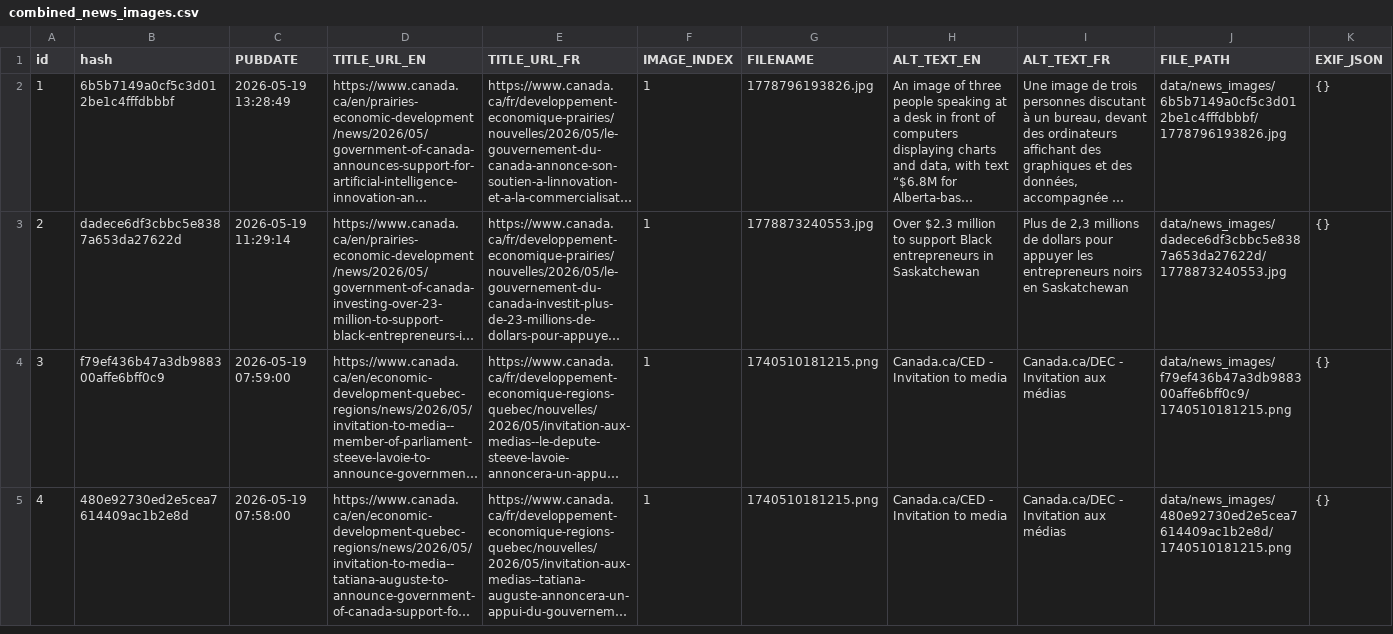
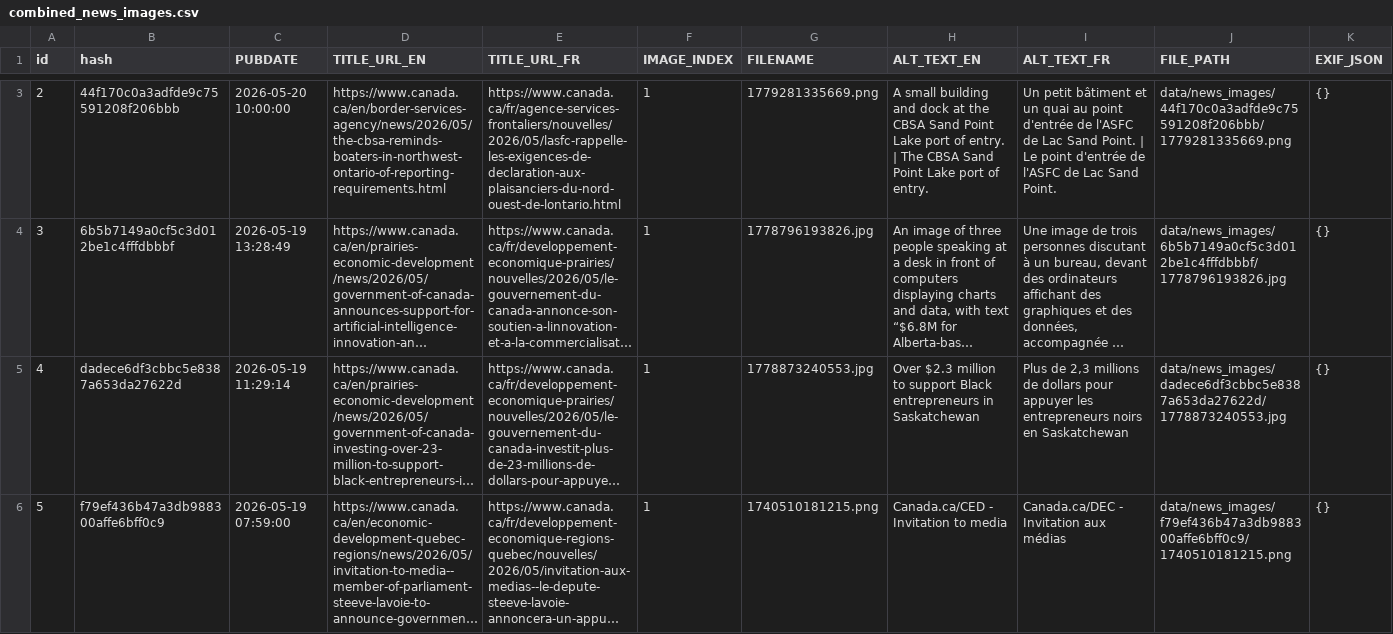
Before and after one commit to PatLittle/GC-News-Nouvelles-GC, a CSV file: combined_news_images.csv, drawn as a sheet; only a part is shown, gaps mark what is left out; the shorter side is filled out with more unchanged rows; long unchanged cells end in …; addresses are those after the commit; the diff covers the shown part only; the diff names each change by its address in the sheet, - before the commit and + after, or states it on an @@ line.

```diff
--- a/combined_news_images.csv
+++ b/combined_news_images.csv
+row 3: 2 | 44f170c0a3adfde9c75591208f206bbb | 2026-05-20 10:00:00 | https://www.canada.ca/en/border-services-agency/news/2026/05/the-cbsa-reminds-boaters-in-northwest-ontario-of-reporting-requirements.html | https://www.canada.ca/fr/agence-services-frontaliers/nouvelles/2026/05/lasfc-rappelle-les-exigences-de-declaration-aux-plaisanciers-du-nord-ouest-de-lontario.html | 1 | 1779281335669.png | A small building and dock at the CBSA Sand Point Lake port of entry. | The CBSA Sand Point Lake port of entry. | Un petit bâtiment et un quai au point d'entrée de l'ASFC de Lac Sand Point. | Le point d'entrée de l'ASFC de Lac Sand Point. | data/news_images/44f170c0a3adfde9c75591208f206bbb/1779281335669.png | {}
@@ column A (id) renumbered from row 4 down @@
```
Also changed, not shown: 1 added row elsewhere in this file, 3 other files.
